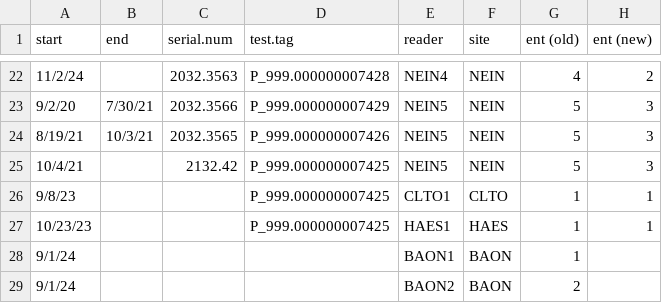
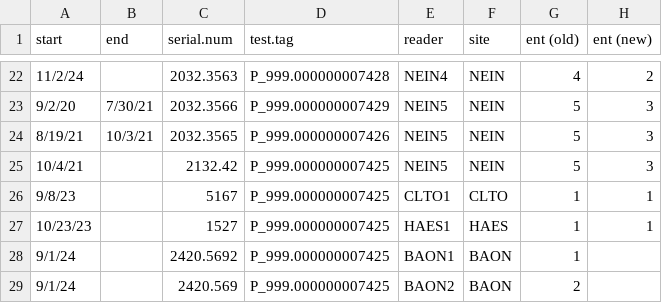
Before and after one commit to mkailing/pitmastR, a CSV file: inst/demo_dat/sn_map_demo.csv (was inst/demo_dat/sn_map.csv), drawn as a sheet; only a part is shown, gaps mark what is left out.

```diff
--- a/inst/demo_dat/sn_map.csv
+++ b/inst/demo_dat/sn_map_demo.csv
@@ -25,5 +25,5 @@ start,end,serial.num,test.tag,reader,site,ent (old),ent (new)
 10/4/21,,2132.42,P_999.000000007425,NEIN5,NEIN,5,3
-9/8/23,,,P_999.000000007425,CLTO1,CLTO,1,1
-10/23/23,,,P_999.000000007425,HAES1,HAES,1,1
-9/1/24,,,,BAON1,BAON,1,
-9/1/24,,,,BAON2,BAON,2,
+9/8/23,,5167,P_999.000000007425,CLTO1,CLTO,1,1
+10/23/23,,1527,P_999.000000007425,HAES1,HAES,1,1
+9/1/24,,2420.5692,P_999.000000007425,BAON1,BAON,1,
+9/1/24,,2420.569,P_999.000000007425,BAON2,BAON,2,
```
Also changed, not shown: 34 other files.
